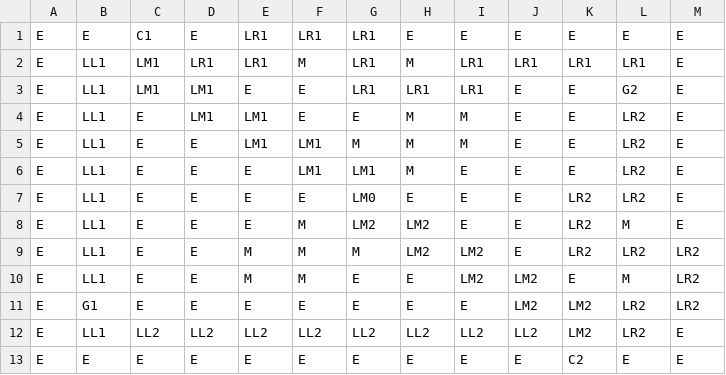
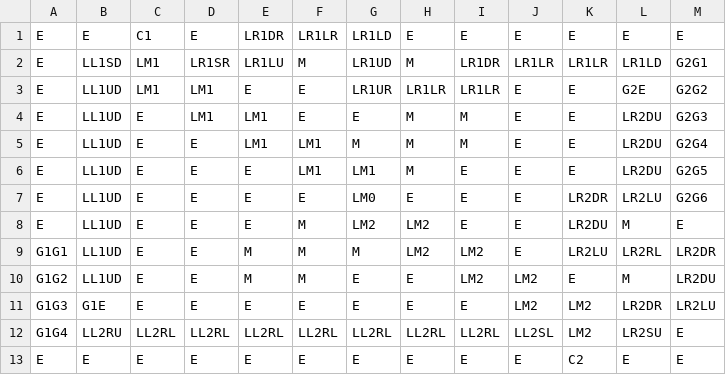
Before and after one commit to armstrongch/HalloweenWars, a CSV file: HalloweenWarsMap.csv, drawn as a sheet.

```diff
--- a/HalloweenWarsMap.csv
+++ b/HalloweenWarsMap.csv
@@ -1,13 +1,13 @@
-E,E,C1,E,LR1,LR1,LR1,E,E,E,E,E,E
-E,LL1,LM1,LR1,LR1,M,LR1,M,LR1,LR1,LR1,LR1,E
-E,LL1,LM1,LM1,E,E,LR1,LR1,LR1,E,E,G2,E
-E,LL1,E,LM1,LM1,E,E,M,M,E,E,LR2,E
-E,LL1,E,E,LM1,LM1,M,M,M,E,E,LR2,E
-E,LL1,E,E,E,LM1,LM1,M,E,E,E,LR2,E
-E,LL1,E,E,E,E,LM0,E,E,E,LR2,LR2,E
-E,LL1,E,E,E,M,LM2,LM2,E,E,LR2,M,E
-E,LL1,E,E,M,M,M,LM2,LM2,E,LR2,LR2,LR2
-E,LL1,E,E,M,M,E,E,LM2,LM2,E,M,LR2
-E,G1,E,E,E,E,E,E,E,LM2,LM2,LR2,LR2
-E,LL1,LL2,LL2,LL2,LL2,LL2,LL2,LL2,LL2,LM2,LR2,E
+E,E,C1,E,LR1DR,LR1LR,LR1LD,E,E,E,E,E,E
+E,LL1SD,LM1,LR1SR,LR1LU,M,LR1UD,M,LR1DR,LR1LR,LR1LR,LR1LD,G2G1
+E,LL1UD,LM1,LM1,E,E,LR1UR,LR1LR,LR1LR,E,E,G2E,G2G2
+E,LL1UD,E,LM1,LM1,E,E,M,M,E,E,LR2DU,G2G3
+E,LL1UD,E,E,LM1,LM1,M,M,M,E,E,LR2DU,G2G4
+E,LL1UD,E,E,E,LM1,LM1,M,E,E,E,LR2DU,G2G5
+E,LL1UD,E,E,E,E,LM0,E,E,E,LR2DR,LR2LU,G2G6
+E,LL1UD,E,E,E,M,LM2,LM2,E,E,LR2DU,M,E
+G1G1,LL1UD,E,E,M,M,M,LM2,LM2,E,LR2LU,LR2RL,LR2DR
+G1G2,LL1UD,E,E,M,M,E,E,LM2,LM2,E,M,LR2DU
+G1G3,G1E,E,E,E,E,E,E,E,LM2,LM2,LR2DR,LR2LU
+G1G4,LL2RU,LL2RL,LL2RL,LL2RL,LL2RL,LL2RL,LL2RL,LL2RL,LL2SL,LM2,LR2SU,E
 E,E,E,E,E,E,E,E,E,E,C2,E,E
```
Also changed, not shown: 1 other file.
